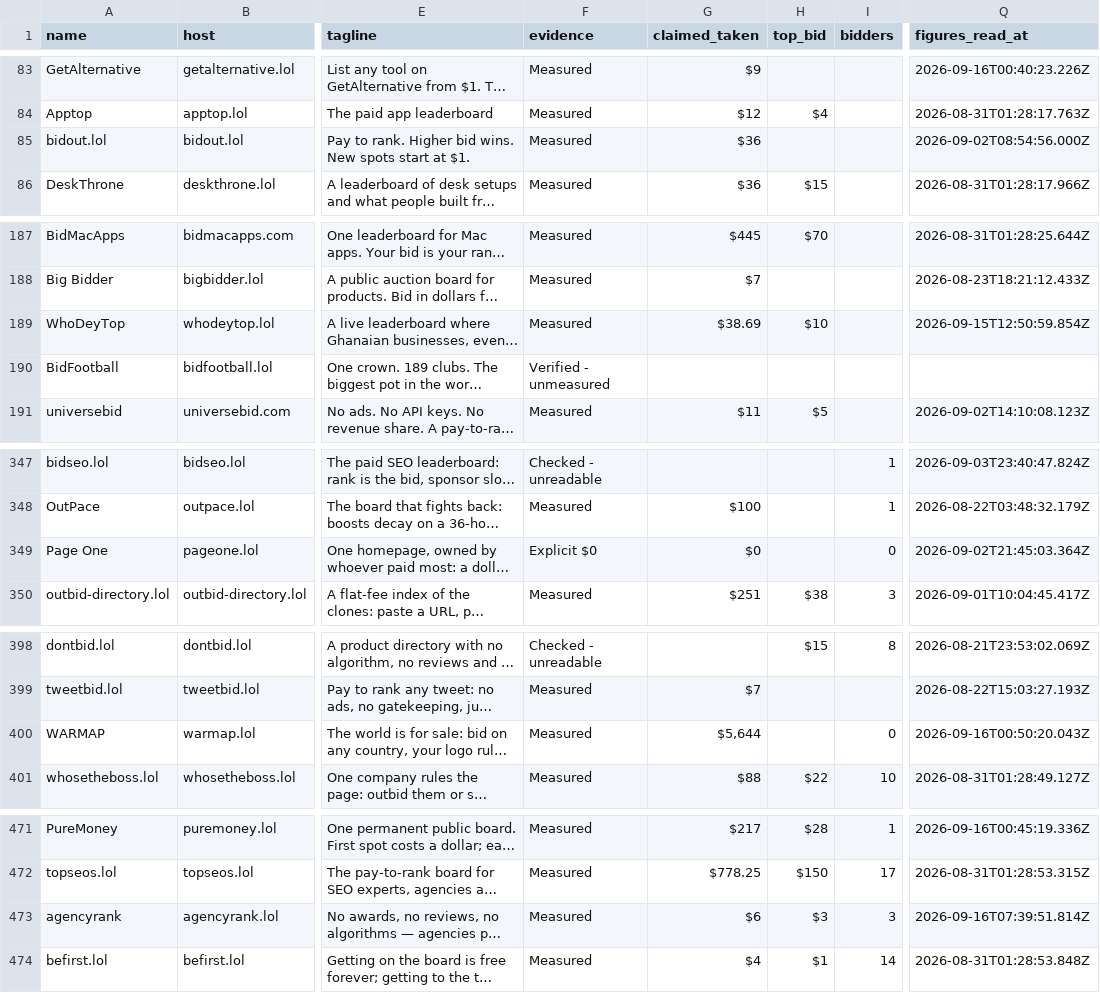
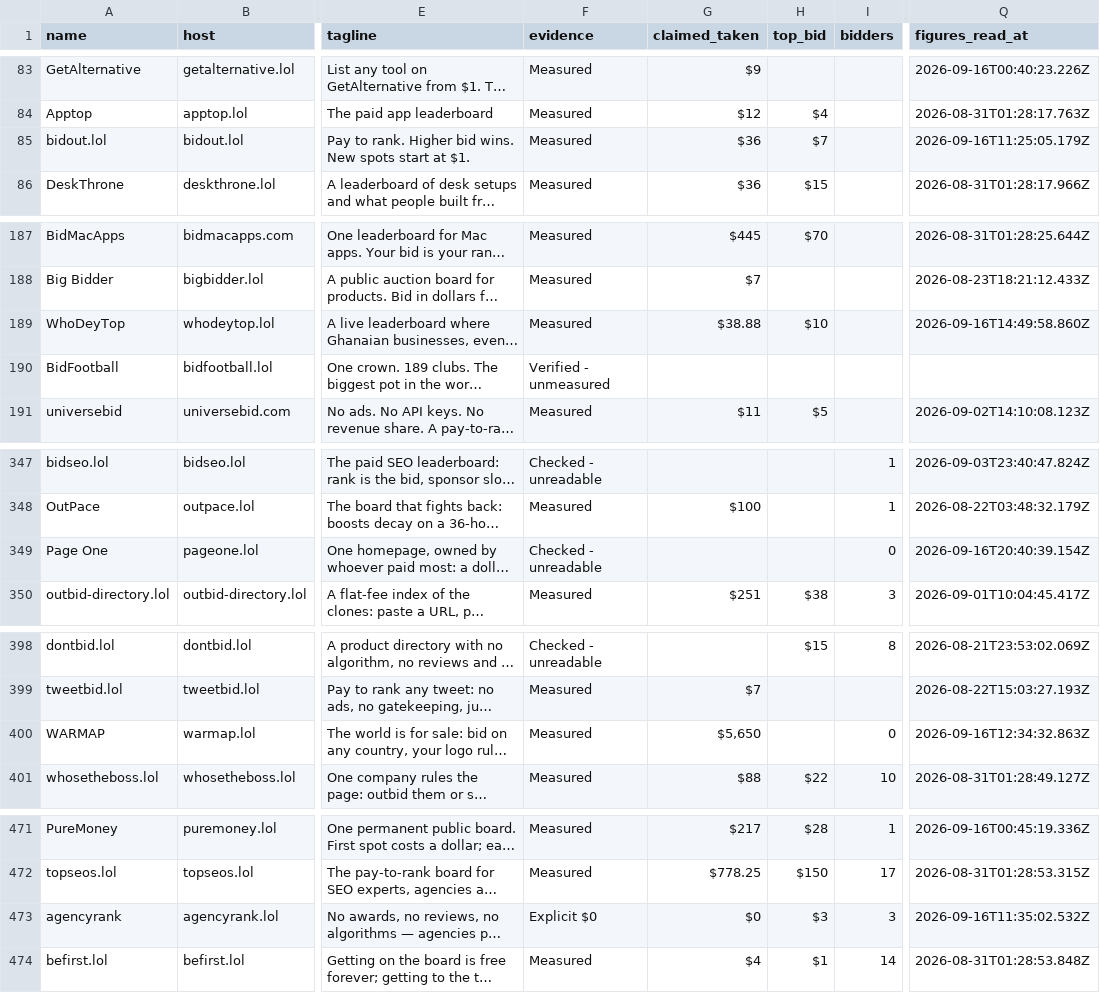
Before and after one commit to clickalex/Outbid.lol_copy_demo, a CSV file: data/outbid-market-inventory.csv, drawn as a sheet; only a part is shown, gaps mark what is left out; long unchanged cells end in …; the diff covers the shown part only; the diff names each change by its address in the sheet, - before the commit and + after, or states it on an @@ line.

```diff
--- a/data/outbid-market-inventory.csv
+++ b/data/outbid-market-inventory.csv
-H85 (top_bid): (empty)
+H85 (top_bid): $7
-Q85 (figures_read_at): 2026-09-02T08:54:56.000Z
+Q85 (figures_read_at): 2026-09-16T11:25:05.179Z
-G189 (claimed_taken): $38.69
+G189 (claimed_taken): $38.88
-Q189 (figures_read_at): 2026-09-15T12:50:59.854Z
+Q189 (figures_read_at): 2026-09-16T14:49:58.860Z
-F349 (evidence): Explicit $0
+F349 (evidence): Checked - unreadable
-G349 (claimed_taken): $0
+G349 (claimed_taken): (empty)
-Q349 (figures_read_at): 2026-09-02T21:45:03.364Z
+Q349 (figures_read_at): 2026-09-16T20:40:39.154Z
-G400 (claimed_taken): $5,644
+G400 (claimed_taken): $5,650
-Q400 (figures_read_at): 2026-09-16T00:50:20.043Z
+Q400 (figures_read_at): 2026-09-16T12:34:32.863Z
-F473 (evidence): Measured
+F473 (evidence): Explicit $0
-G473 (claimed_taken): $6
+G473 (claimed_taken): $0
-Q473 (figures_read_at): 2026-09-16T07:39:51.814Z
+Q473 (figures_read_at): 2026-09-16T11:35:02.532Z
```
Also changed, not shown: 45 edited cells elsewhere in this file, 4 other files.
